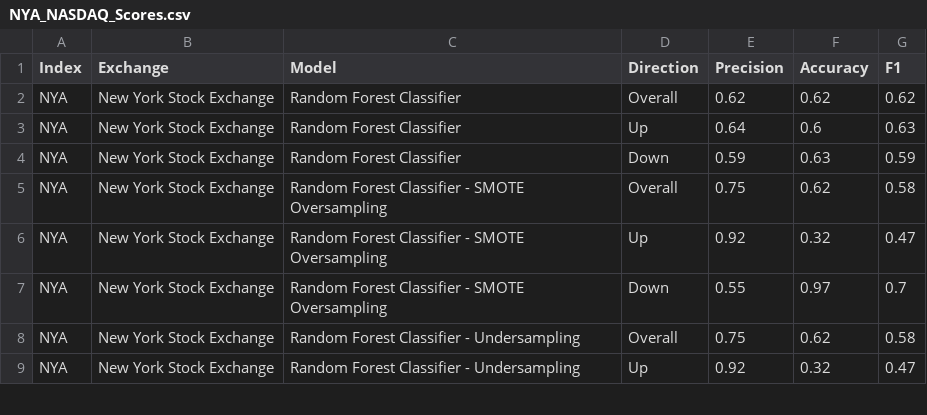
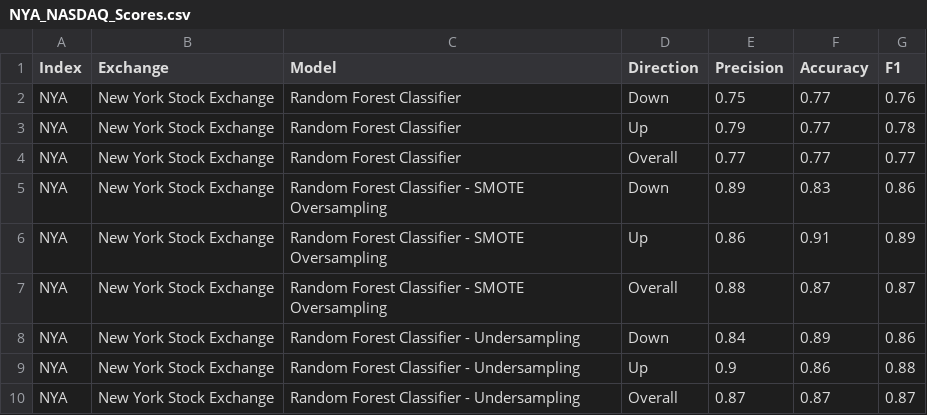
Before and after one commit to michalmichael67/Final_project, a CSV file: Data/NYA_NASDAQ_Scores.csv, drawn as a sheet; only a part is shown; the diff covers the shown part only.

Commit message:
added revised exploratory charts and data

```diff
--- a/Data/NYA_NASDAQ_Scores.csv
+++ b/Data/NYA_NASDAQ_Scores.csv
@@ -1,9 +1,10 @@
 Index,Exchange,Model,Direction,Precision,Accuracy,F1
-NYA,New York Stock Exchange,Random Forest Classifier,Overall,0.62,0.62,0.62
-NYA,New York Stock Exchange,Random Forest Classifier,Up,0.64,0.6,0.63
-NYA,New York Stock Exchange,Random Forest Classifier,Down,0.59,0.63,0.59
-NYA,New York Stock Exchange,Random Forest Classifier - SMOTE Oversampling,Overall,0.75,0.62,0.58
-NYA,New York Stock Exchange,Random Forest Classifier - SMOTE Oversampling,Up,0.92,0.32,0.47
-NYA,New York Stock Exchange,Random Forest Classifier - SMOTE Oversampling,Down,0.55,0.97,0.7
-NYA,New York Stock Exchange,Random Forest Classifier - Undersampling,Overall,0.75,0.62,0.58
-NYA,New York Stock Exchange,Random Forest Classifier - Undersampling,Up,0.92,0.32,0.47
+NYA,New York Stock Exchange,Random Forest Classifier,Down,0.75,0.77,0.76
+NYA,New York Stock Exchange,Random Forest Classifier,Up,0.79,0.77,0.78
+NYA,New York Stock Exchange,Random Forest Classifier,Overall,0.77,0.77,0.77
+NYA,New York Stock Exchange,Random Forest Classifier - SMOTE Oversampling,Down,0.89,0.83,0.86
+NYA,New York Stock Exchange,Random Forest Classifier - SMOTE Oversampling,Up,0.86,0.91,0.89
+NYA,New York Stock Exchange,Random Forest Classifier - SMOTE Oversampling,Overall,0.88,0.87,0.87
+NYA,New York Stock Exchange,Random Forest Classifier - Undersampling,Down,0.84,0.89,0.86
+NYA,New York Stock Exchange,Random Forest Classifier - Undersampling,Up,0.9,0.86,0.88
+NYA,New York Stock Exchange,Random Forest Classifier - Undersampling,Overall,0.87,0.87,0.87
```
Also changed, not shown: 5 added rows and 37 edited cells elsewhere in this file, 28 other files.
